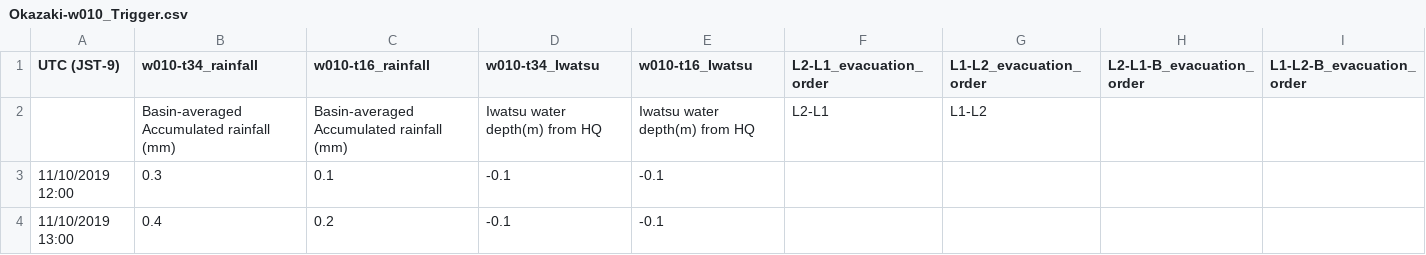
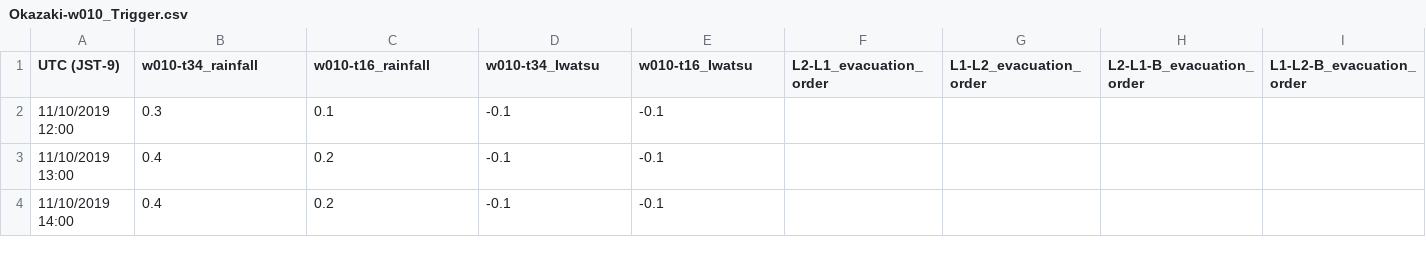
Before and after one commit to swise5/SETOSim, a CSV file: data/okazakiDemo/evacuationOrderScenario/Okazaki-w010_Trigger.csv, drawn as a sheet; only a part is shown; the shorter side is filled out with more unchanged rows; the diff names each change by its address in the sheet, - before the commit and + after, or states it on an @@ line.

Commit message:
eliminated 2nd row

```diff
--- a/data/okazakiDemo/evacuationOrderScenario/Okazaki-w010_Trigger.csv
+++ b/data/okazakiDemo/evacuationOrderScenario/Okazaki-w010_Trigger.csv
-row 2:  | Basin-averaged Accumulated rainfall (mm) | Basin-averaged Accumulated rainfall (mm) | Iwatsu water depth(m) from HQ | Iwatsu water depth(m) from HQ | L2-L1 | L1-L2
```
